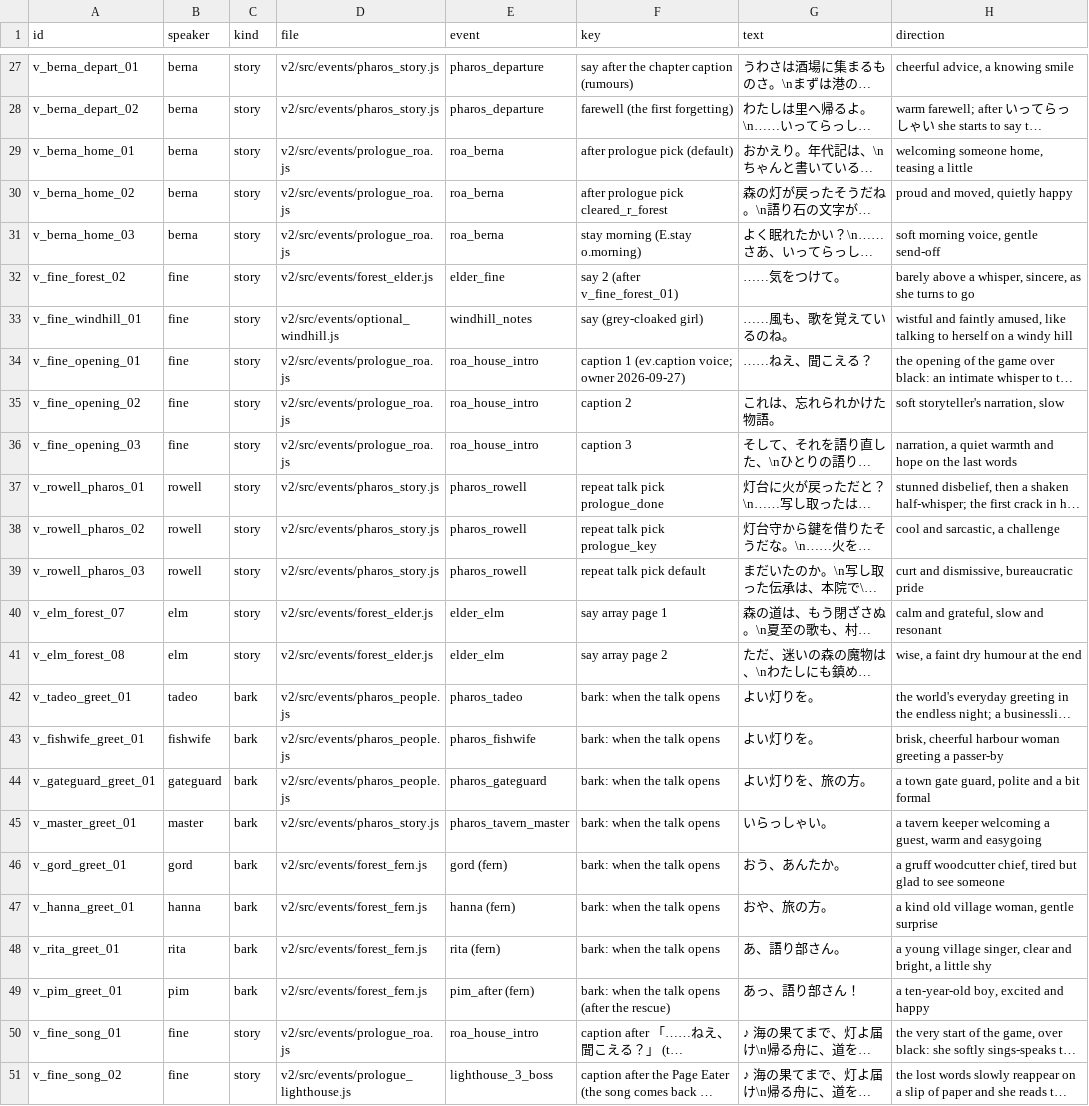
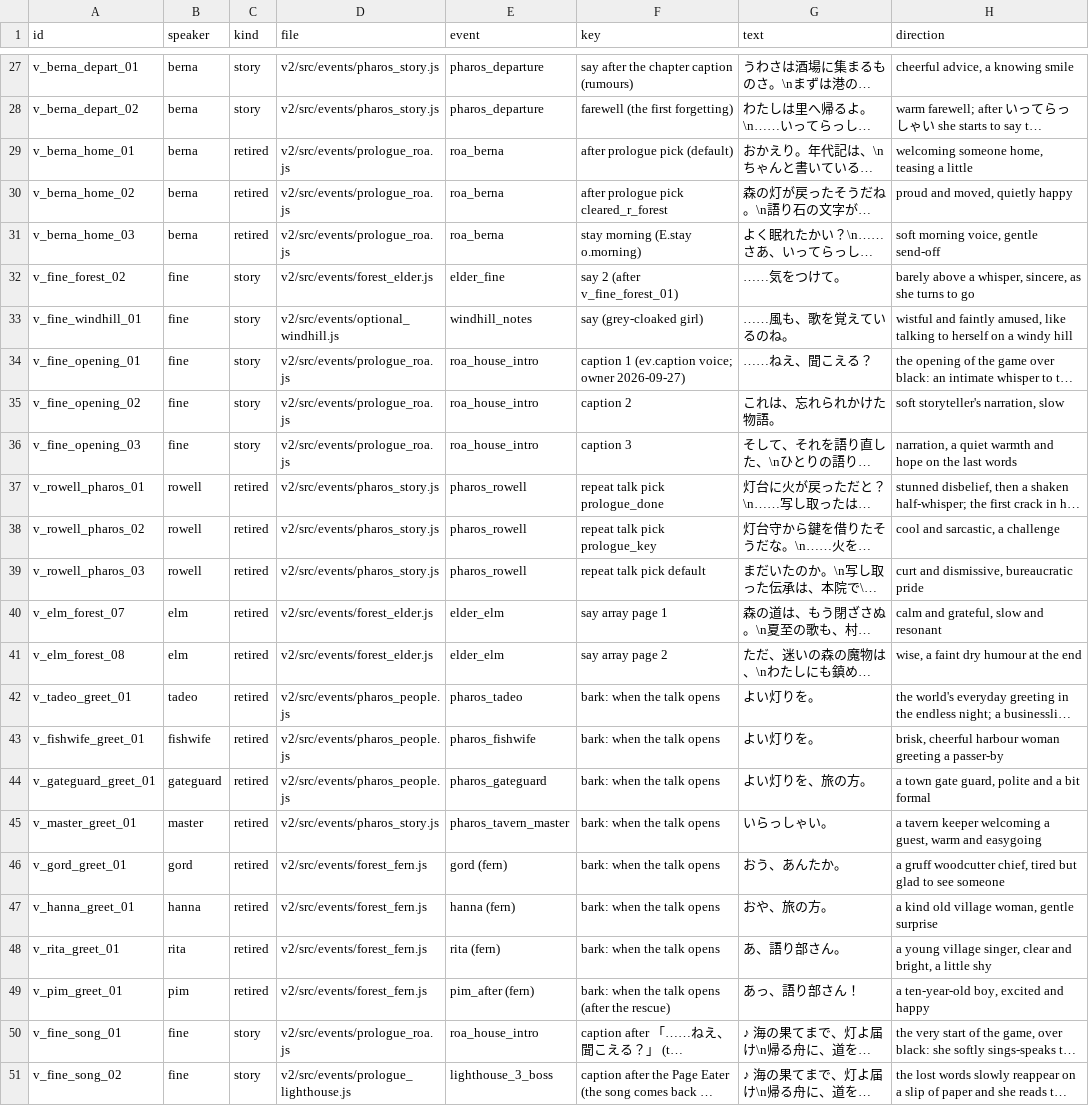
Before and after one commit to YukiIkemori/others, a CSV file: chronicle/design/voice/story_v2_lines.csv, drawn as a sheet; only a part is shown, gaps mark what is left out; long unchanged cells end in …; the diff names each change by its address in the sheet, - before the commit and + after, or states it on an @@ line.

```diff
--- a/chronicle/design/voice/story_v2_lines.csv
+++ b/chronicle/design/voice/story_v2_lines.csv
-C29:C31 (kind): story
+C29:C31 (kind): retired
-C37:C41 (kind): story
+C37:C41 (kind): retired
-C42:C49 (kind): bark
+C42:C49 (kind): retired
```
Also changed, not shown: 11 other files.
